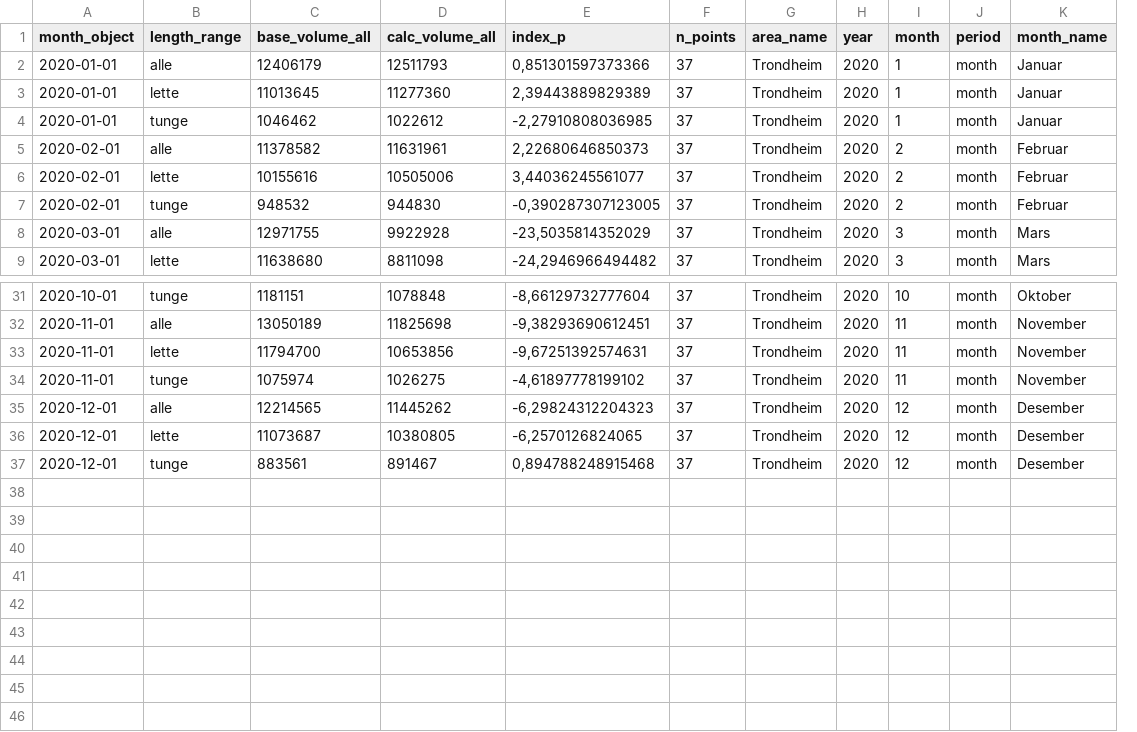
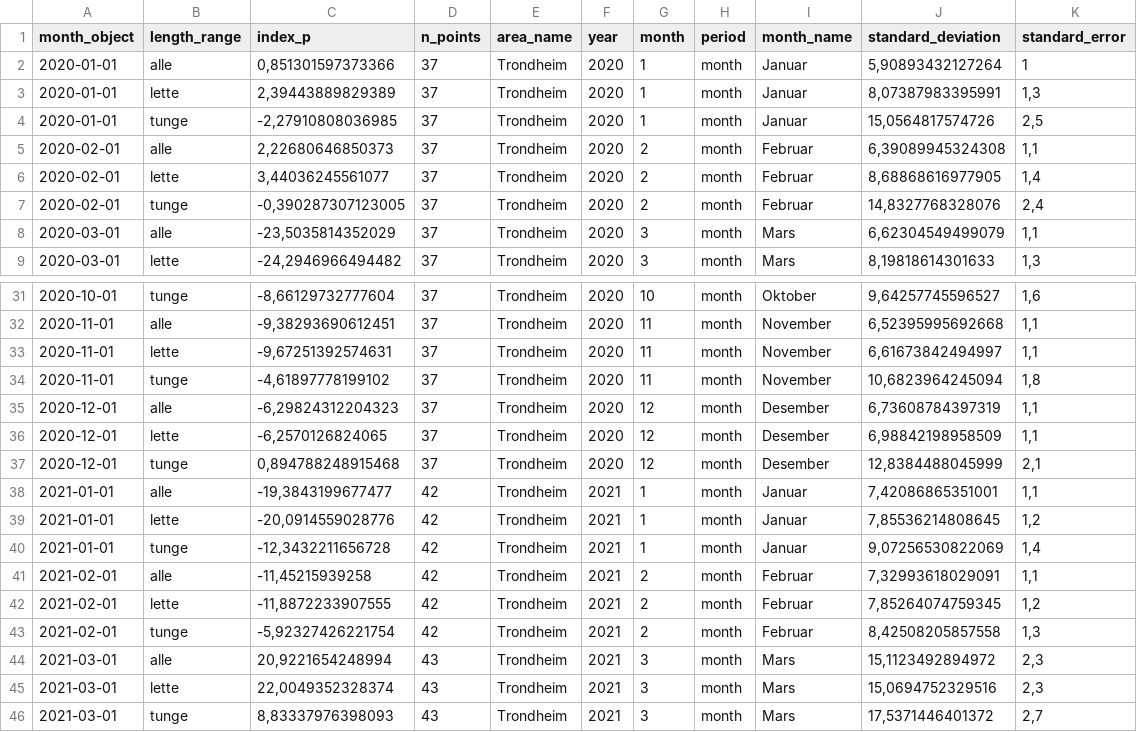
Before and after one commit to snohan/byindeks, a CSV file: data_indexpoints_tidy/byindeks_maanedlig_960.csv, drawn as a sheet; only a part is shown, gaps mark what is left out; removed rows and columns are numbered as before the commit, all else as after; the diff names each change by its address in the sheet, - before the commit and + after, or states it on an @@ line.

Commit message:
City index trd 2021 data prep

```diff
--- a/data_indexpoints_tidy/byindeks_maanedlig_960.csv
+++ b/data_indexpoints_tidy/byindeks_maanedlig_960.csv
-column C (base_volume_all), rows 2-9: 12406179 | 11013645 | 1046462 | 11378582 | 10155616 | 948532 | 12971755 | 11638680; rows 31-37: 1181151 | 13050189 | 11794700 | 1075974 | 12214565 | 11073687 | 883561
-column D (calc_volume_all), rows 2-9: 12511793 | 11277360 | 1022612 | 11631961 | 10505006 | 944830 | 9922928 | 8811098; rows 31-37: 1078848 | 11825698 | 10653856 | 1026275 | 11445262 | 10380805 | 891467
+column J (standard_deviation), rows 2-9: 5,90893432127264 | 8,07387983395991 | 15,0564817574726 | 6,39089945324308 | 8,68868616977905 | 14,8327768328076 | 6,62304549499079 | 8,19818614301633; rows 31-37: 9,64257745596527 | 6,52395995692668 | 6,61673842494997 | 10,6823964245094 | 6,73608784397319 | 6,98842198958509 | 12,8384488045999
+column K (standard_error), rows 2-9: 1 | 1,3 | 2,5 | 1,1 | 1,4 | 2,4 | 1,1 | 1,3; rows 31-37: 1,6 | 1,1 | 1,1 | 1,8 | 1,1 | 1,1 | 2,1
+row 38: 2021-01-01 | alle | -19,3843199677477 | 42 | Trondheim | 2021 | 1 | month | Januar | 7,42086865351001 | 1,1
+row 39: 2021-01-01 | lette | -20,0914559028776 | 42 | Trondheim | 2021 | 1 | month | Januar | 7,85536214808645 | 1,2
+row 40: 2021-01-01 | tunge | -12,3432211656728 | 42 | Trondheim | 2021 | 1 | month | Januar | 9,07256530822069 | 1,4
+row 41: 2021-02-01 | alle | -11,45215939258 | 42 | Trondheim | 2021 | 2 | month | Februar | 7,32993618029091 | 1,1
+row 42: 2021-02-01 | lette | -11,8872233907555 | 42 | Trondheim | 2021 | 2 | month | Februar | 7,85264074759345 | 1,2
+row 43: 2021-02-01 | tunge | -5,92327426221754 | 42 | Trondheim | 2021 | 2 | month | Februar | 8,42508205857558 | 1,3
+row 44: 2021-03-01 | alle | 20,9221654248994 | 43 | Trondheim | 2021 | 3 | month | Mars | 15,1123492894972 | 2,3
+row 45: 2021-03-01 | lette | 22,0049352328374 | 43 | Trondheim | 2021 | 3 | month | Mars | 15,0694752329516 | 2,3
+row 46: 2021-03-01 | tunge | 8,83337976398093 | 43 | Trondheim | 2021 | 3 | month | Mars | 17,5371446401372 | 2,7
```
Also changed, not shown: data_indexpoints_tidy/byindeks_960.csv, data_indexpoints_tidy/indekspunkt_960.csv, 6 other files.
